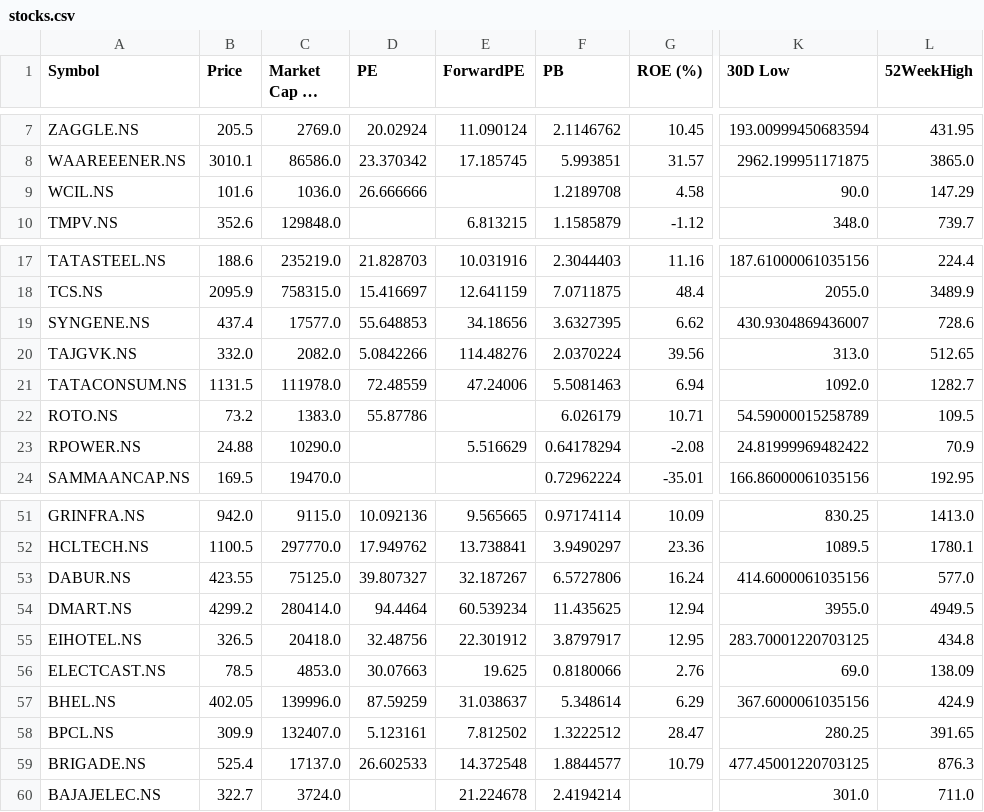
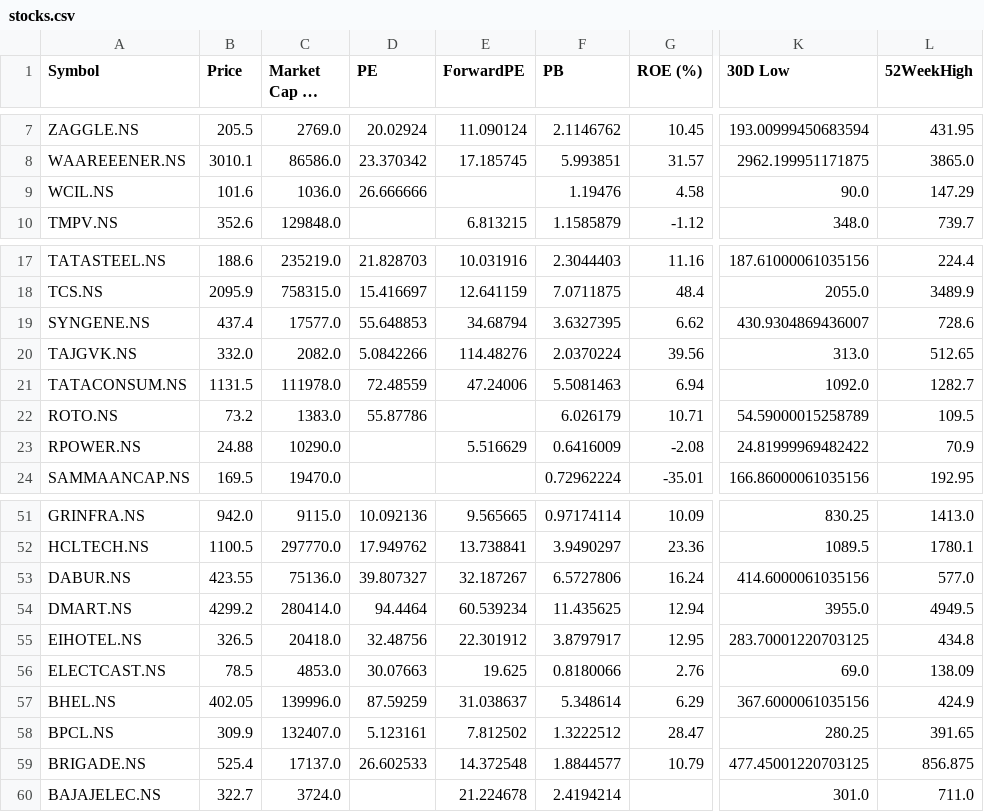
Before and after one commit to rsh-lab/nse-stock-dashboard, a CSV file: stocks.csv, drawn as a sheet; only a part is shown, gaps mark what is left out; long unchanged cells end in …; the diff names each change by its address in the sheet, - before the commit and + after, or states it on an @@ line.

```diff
--- a/stocks.csv
+++ b/stocks.csv
-F9 (PB): 1.2189708
+F9 (PB): 1.19476
-E19 (ForwardPE): 34.18656
+E19 (ForwardPE): 34.68794
-F23 (PB): 0.64178294
+F23 (PB): 0.6416009
-C53 (Market Cap (₹ Cr)): 75125.0
+C53 (Market Cap (₹ Cr)): 75136.0
-L59 (52WeekHigh): 876.3
+L59 (52WeekHigh): 856.875
```
